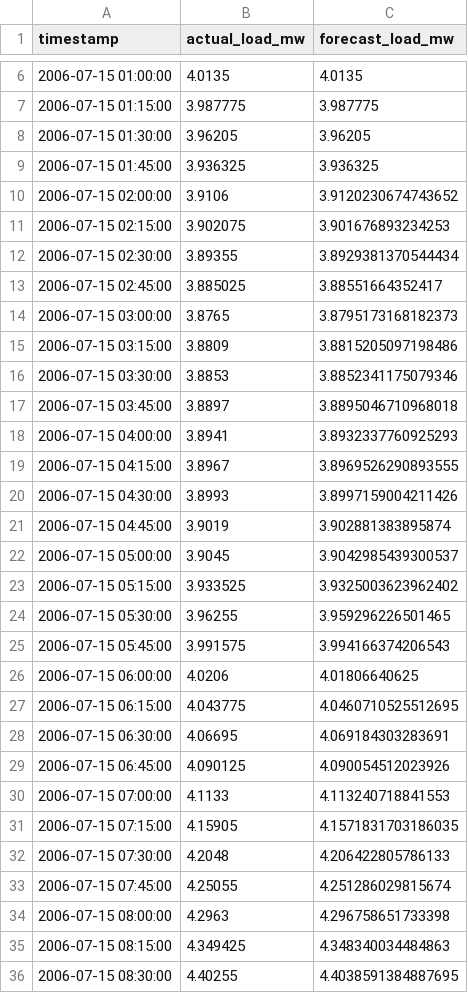
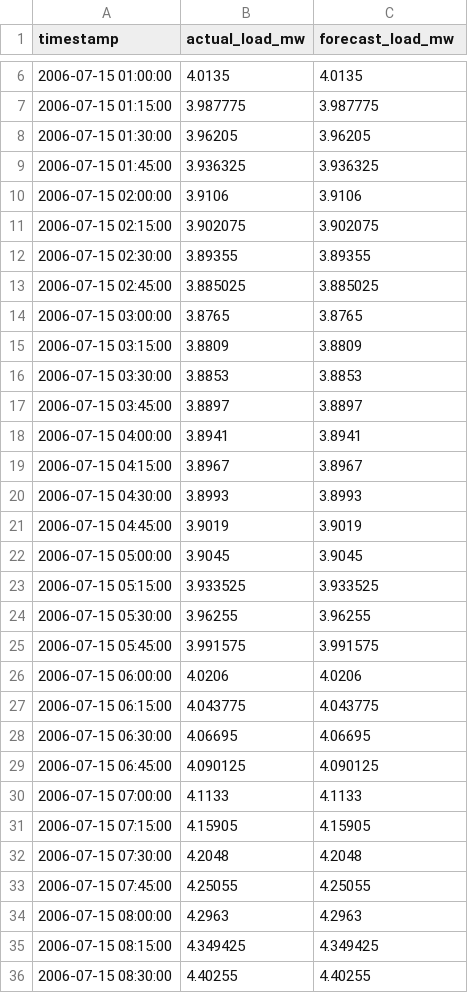
Before and after one commit to isahan78/microgrid-autopilot, a CSV file: data_processed/forecast_load.csv, drawn as a sheet; only a part is shown, gaps mark what is left out; the diff covers the shown part only.

```diff
--- a/data_processed/forecast_load.csv
+++ b/data_processed/forecast_load.csv
@@ -9,28 +9,28 @@ timestamp,actual_load_mw,forecast_load_mw
 2006-07-15 01:45:00,3.936325,3.936325
-2006-07-15 02:00:00,3.9106,3.9120230674743652
-2006-07-15 02:15:00,3.902075,3.901676893234253
-2006-07-15 02:30:00,3.89355,3.8929381370544434
-2006-07-15 02:45:00,3.885025,3.88551664352417
-2006-07-15 03:00:00,3.8765,3.8795173168182373
-2006-07-15 03:15:00,3.8809,3.8815205097198486
-2006-07-15 03:30:00,3.8853,3.8852341175079346
-2006-07-15 03:45:00,3.8897,3.8895046710968018
-2006-07-15 04:00:00,3.8941,3.8932337760925293
-2006-07-15 04:15:00,3.8967,3.8969526290893555
-2006-07-15 04:30:00,3.8993,3.8997159004211426
-2006-07-15 04:45:00,3.9019,3.902881383895874
-2006-07-15 05:00:00,3.9045,3.9042985439300537
-2006-07-15 05:15:00,3.933525,3.9325003623962402
-2006-07-15 05:30:00,3.96255,3.959296226501465
-2006-07-15 05:45:00,3.991575,3.994166374206543
-2006-07-15 06:00:00,4.0206,4.01806640625
-2006-07-15 06:15:00,4.043775,4.0460710525512695
-2006-07-15 06:30:00,4.06695,4.069184303283691
-2006-07-15 06:45:00,4.090125,4.090054512023926
-2006-07-15 07:00:00,4.1133,4.113240718841553
-2006-07-15 07:15:00,4.15905,4.1571831703186035
-2006-07-15 07:30:00,4.2048,4.206422805786133
-2006-07-15 07:45:00,4.25055,4.251286029815674
-2006-07-15 08:00:00,4.2963,4.296758651733398
-2006-07-15 08:15:00,4.349425,4.348340034484863
-2006-07-15 08:30:00,4.40255,4.4038591384887695
+2006-07-15 02:00:00,3.9106,3.9106
+2006-07-15 02:15:00,3.902075,3.902075
+2006-07-15 02:30:00,3.89355,3.89355
+2006-07-15 02:45:00,3.885025,3.885025
+2006-07-15 03:00:00,3.8765,3.8765
+2006-07-15 03:15:00,3.8809,3.8809
+2006-07-15 03:30:00,3.8853,3.8853
+2006-07-15 03:45:00,3.8897,3.8897
+2006-07-15 04:00:00,3.8941,3.8941
+2006-07-15 04:15:00,3.8967,3.8967
+2006-07-15 04:30:00,3.8993,3.8993
+2006-07-15 04:45:00,3.9019,3.9019
+2006-07-15 05:00:00,3.9045,3.9045
+2006-07-15 05:15:00,3.933525,3.933525
+2006-07-15 05:30:00,3.96255,3.96255
+2006-07-15 05:45:00,3.991575,3.991575
+2006-07-15 06:00:00,4.0206,4.0206
+2006-07-15 06:15:00,4.043775,4.043775
+2006-07-15 06:30:00,4.06695,4.06695
+2006-07-15 06:45:00,4.090125,4.090125
+2006-07-15 07:00:00,4.1133,4.1133
+2006-07-15 07:15:00,4.15905,4.15905
+2006-07-15 07:30:00,4.2048,4.2048
+2006-07-15 07:45:00,4.25055,4.25055
+2006-07-15 08:00:00,4.2963,4.2963
+2006-07-15 08:15:00,4.349425,4.349425
+2006-07-15 08:30:00,4.40255,4.40255
```
Also changed, not shown: 157 edited cells elsewhere in this file, data_processed/forecast_pv.csv, data_processed/optimization_results.csv, 6 other files.
